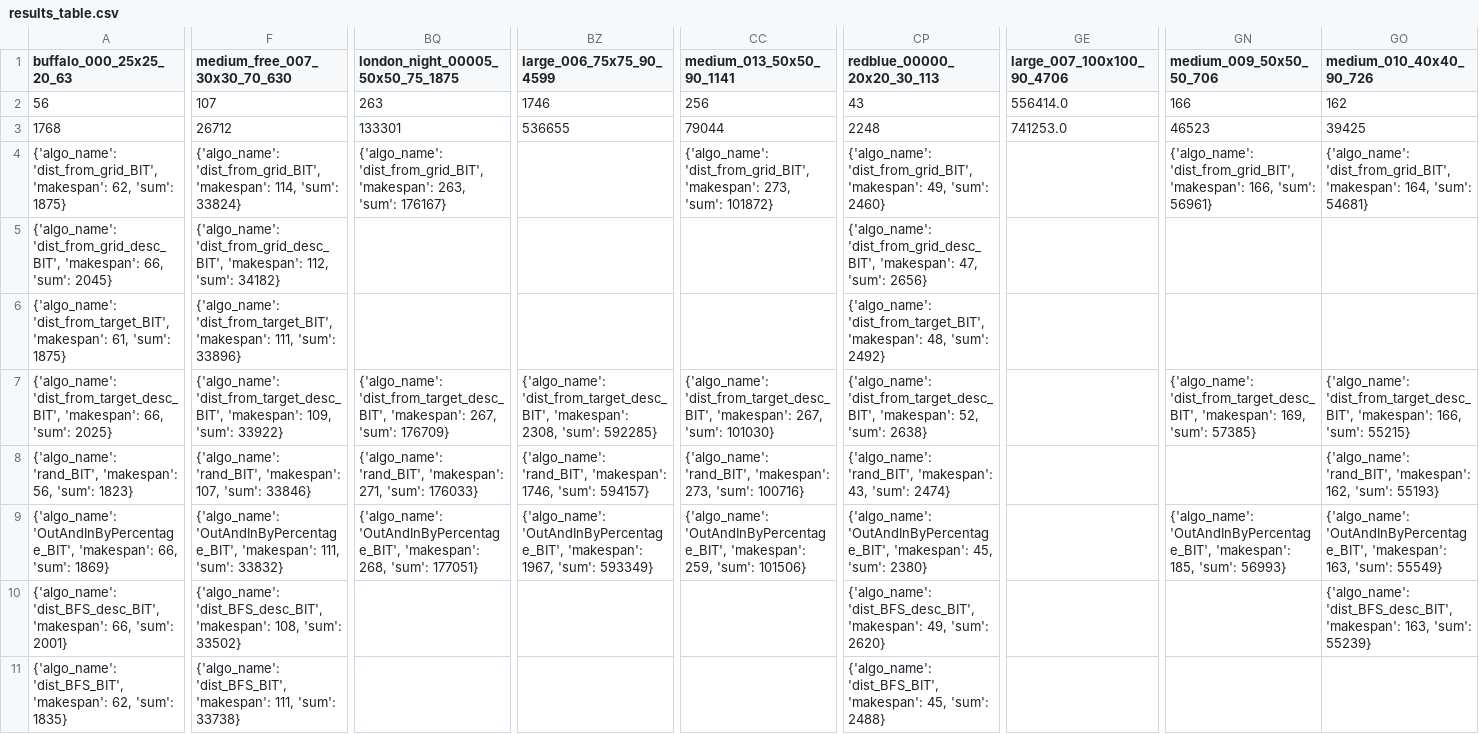
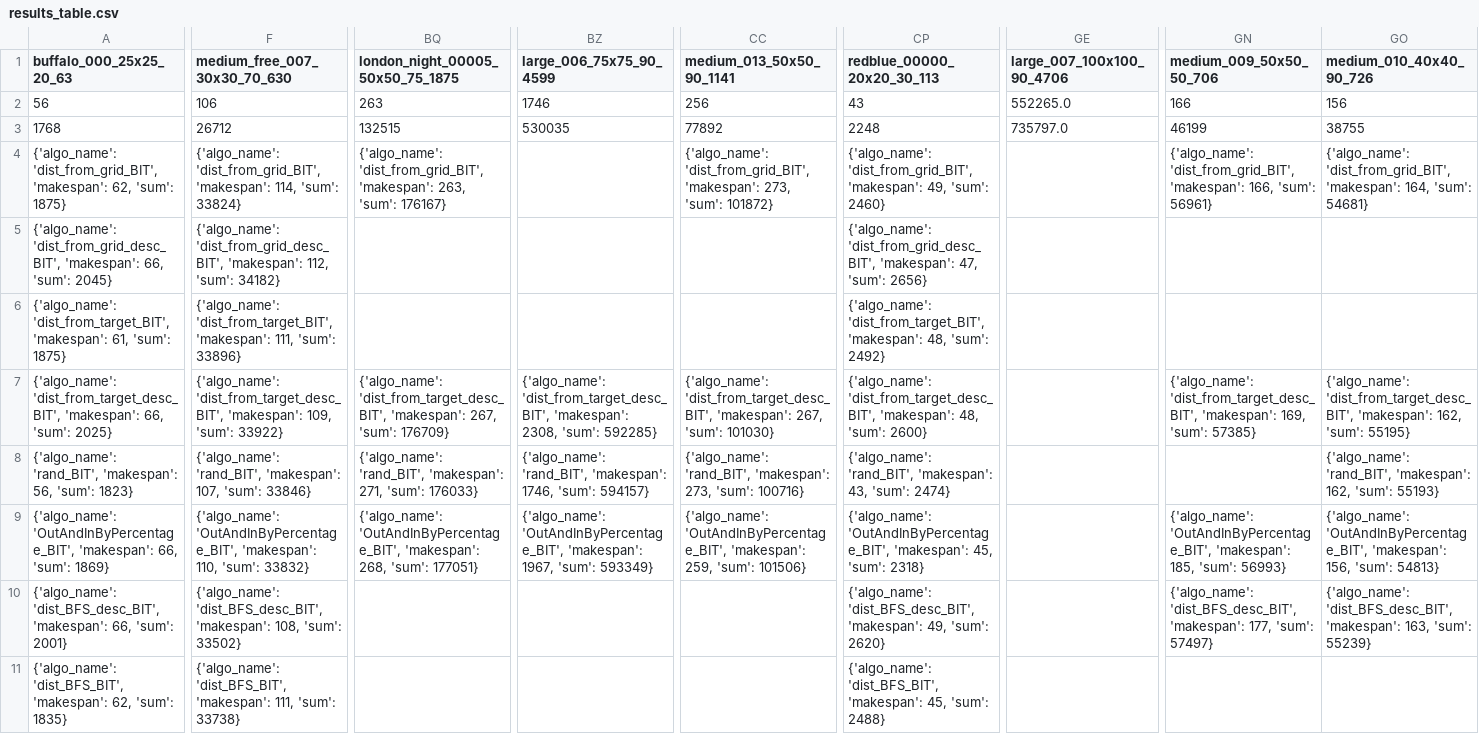
Before and after one commit to Ysommer/SoGC2021_tech, a CSV file: results_table.csv, drawn as a sheet; only a part is shown, gaps mark what is left out; the diff covers the shown part only; the diff names each change by its address in the sheet, - before the commit and + after, or states it on an @@ line.

Commit message:
update table

```diff
--- a/results_table.csv
+++ b/results_table.csv
-F2 (medium_free_007_30x30_70_630): 107
+F2 (medium_free_007_30x30_70_630): 106
-GE2 (large_007_100x100_90_4706): 556414.0
+GE2 (large_007_100x100_90_4706): 552265.0
-GO2 (medium_010_40x40_90_726): 162
+GO2 (medium_010_40x40_90_726): 156
-BQ3 (london_night_00005_50x50_75_1875): 133301
+BQ3 (london_night_00005_50x50_75_1875): 132515
-BZ3 (large_006_75x75_90_4599): 536655
+BZ3 (large_006_75x75_90_4599): 530035
-CC3 (medium_013_50x50_90_1141): 79044
+CC3 (medium_013_50x50_90_1141): 77892
-GE3 (large_007_100x100_90_4706): 741253.0
+GE3 (large_007_100x100_90_4706): 735797.0
-GN3 (medium_009_50x50_50_706): 46523
+GN3 (medium_009_50x50_50_706): 46199
-GO3 (medium_010_40x40_90_726): 39425
+GO3 (medium_010_40x40_90_726): 38755
-CP7 (redblue_00000_20x20_30_113): …'dist_from_target_desc_BIT', 'makespan': 52, 'sum': 2638}
+CP7 (redblue_00000_20x20_30_113): …'dist_from_target_desc_BIT', 'makespan': 48, 'sum': 2600}
-GO7 (medium_010_40x40_90_726): …'dist_from_target_desc_BIT', 'makespan': 166, 'sum': 55215}
+GO7 (medium_010_40x40_90_726): …'dist_from_target_desc_BIT', 'makespan': 162, 'sum': 55195}
-F9 (medium_free_007_30x30_70_630): …'OutAndInByPercentage_BIT', 'makespan': 111, 'sum': 33832}
+F9 (medium_free_007_30x30_70_630): …'OutAndInByPercentage_BIT', 'makespan': 110, 'sum': 33832}
-CP9 (redblue_00000_20x20_30_113): …45, 'sum': 2380}
+CP9 (redblue_00000_20x20_30_113): …45, 'sum': 2318}
-GO9 (medium_010_40x40_90_726): …'OutAndInByPercentage_BIT', 'makespan': 163, 'sum': 55549}
+GO9 (medium_010_40x40_90_726): …'OutAndInByPercentage_BIT', 'makespan': 156, 'sum': 54813}
-GN10 (medium_009_50x50_50_706): (empty)
+GN10 (medium_009_50x50_50_706): {'algo_name': 'dist_BFS_desc_BIT', 'makespan': 177, 'sum': 57497}
```
Also changed, not shown: 3 edited cells elsewhere in this file, 1 other file.
